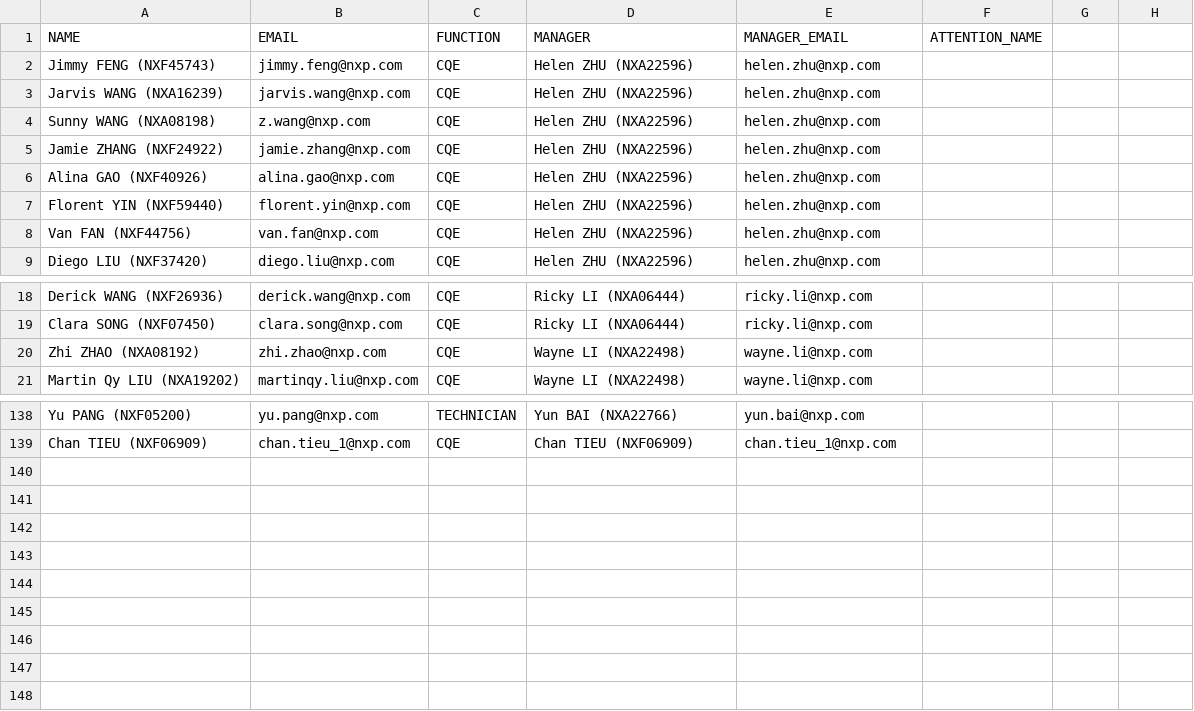
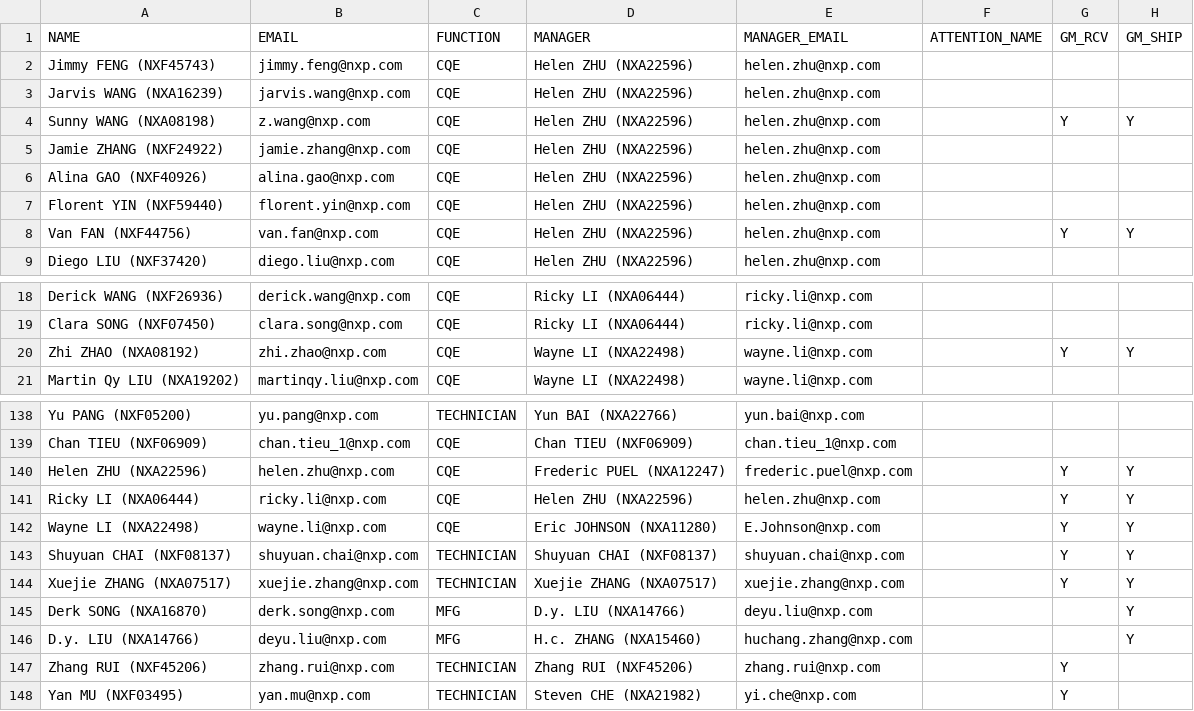
Before and after one commit to fyc0707/COTS, a CSV file: tables/EmployeeTable.csv, drawn as a sheet; only a part is shown, gaps mark what is left out; the diff names each change by its address in the sheet, - before the commit and + after, or states it on an @@ line.

```diff
--- a/tables/EmployeeTable.csv
+++ b/tables/EmployeeTable.csv
-G1: (empty)
+G1: GM_RCV
-H1: (empty)
+H1: GM_SHIP
-G4 (GM_RCV): (empty)
+G4 (GM_RCV): Y
-H4 (GM_SHIP): (empty)
+H4 (GM_SHIP): Y
-G8 (GM_RCV): (empty)
+G8 (GM_RCV): Y
-H8 (GM_SHIP): (empty)
+H8 (GM_SHIP): Y
-G20 (GM_RCV): (empty)
+G20 (GM_RCV): Y
-H20 (GM_SHIP): (empty)
+H20 (GM_SHIP): Y
+row 140: Helen ZHU (NXA22596) | helen.zhu@nxp.com | CQE | Frederic PUEL (NXA12247) | frederic.puel@nxp.com |  | Y | Y
+row 141: Ricky LI (NXA06444) | ricky.li@nxp.com | CQE | Helen ZHU (NXA22596) | helen.zhu@nxp.com |  | Y | Y
+row 142: Wayne LI (NXA22498) | wayne.li@nxp.com | CQE | Eric JOHNSON (NXA11280) | E.Johnson@nxp.com |  | Y | Y
+row 143: Shuyuan CHAI (NXF08137) | shuyuan.chai@nxp.com | TECHNICIAN | Shuyuan CHAI (NXF08137) | shuyuan.chai@nxp.com |  | Y | Y
+row 144: Xuejie ZHANG (NXA07517) | xuejie.zhang@nxp.com | TECHNICIAN | Xuejie ZHANG (NXA07517) | xuejie.zhang@nxp.com |  | Y | Y
+row 145: Derk SONG (NXA16870) | derk.song@nxp.com | MFG | D.y. LIU (NXA14766) | deyu.liu@nxp.com |  |  | Y
+row 146: D.y. LIU (NXA14766) | deyu.liu@nxp.com | MFG | H.c. ZHANG (NXA15460) | huchang.zhang@nxp.com |  |  | Y
+row 147: Zhang RUI (NXF45206) | zhang.rui@nxp.com | TECHNICIAN | Zhang RUI (NXF45206) | zhang.rui@nxp.com |  | Y
+row 148: Yan MU (NXF03495) | yan.mu@nxp.com | TECHNICIAN | Steven CHE (NXA21982) | yi.che@nxp.com |  | Y
```
Also changed, not shown: 9 other files.
